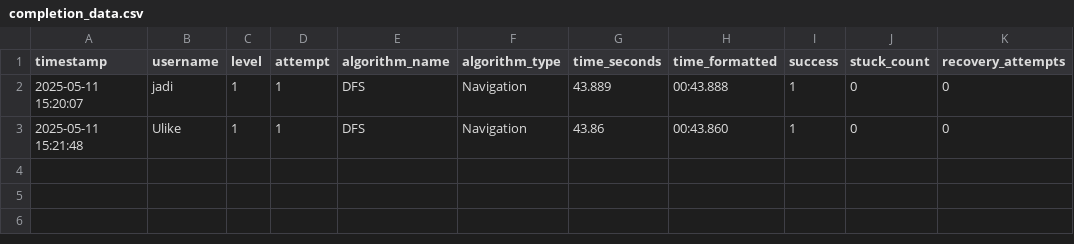
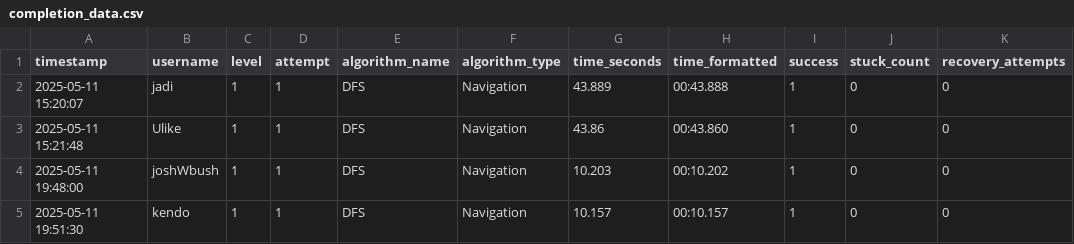
Before and after one commit to NapatzZ/nav-card, a CSV file: statistics/completion/completion_data.csv, drawn as a sheet.

```diff
--- a/statistics/completion/completion_data.csv
+++ b/statistics/completion/completion_data.csv
@@ -3 +3,3 @@ timestamp,username,level,attempt,algorithm_name,algorithm_type,time_seconds,time
 2025-05-11 15:21:48,Ulike,1,1,DFS,Navigation,43.86,00:43.860,1,0,0
+2025-05-11 19:48:00,joshWbush,1,1,DFS,Navigation,10.203,00:10.202,1,0,0
+2025-05-11 19:51:30,kendo,1,1,DFS,Navigation,10.157,00:10.157,1,0,0
```
Also changed, not shown: statistics/visualization/heatmap_data.csv, 8 other files.
